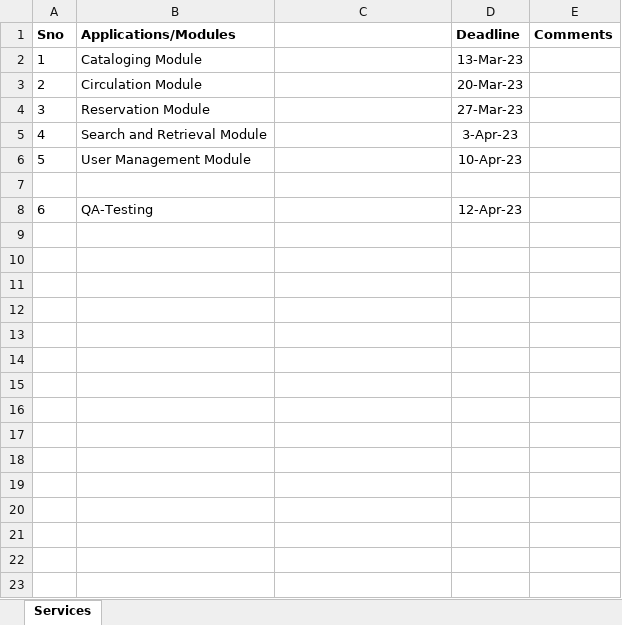
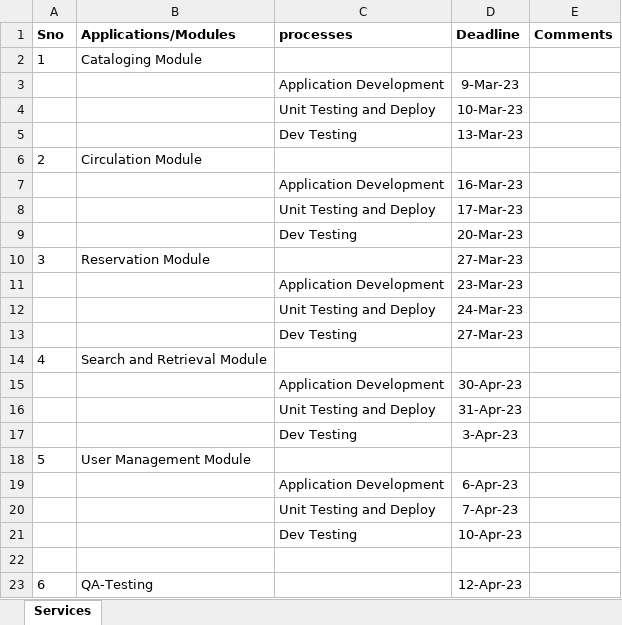
Before and after one commit to san9676/LibraryManagementSystem, an Excel workbook: Documents/LibraryMS_Dev_Tracker.xlsx, sheet Services, drawn as a sheet; values as stored, in another font and other column widths than the file's, no borders; addresses are those after the commit; the diff names each change by its address in the sheet, - before the commit and + after, or states it on an @@ line.

Commit message:
document changes

```diff
--- a/Documents/LibraryMS_Dev_Tracker.xlsx (sheet Services)
+++ b/Documents/LibraryMS_Dev_Tracker.xlsx (sheet Services)
-C1: (empty)
+C1: processes
-D2 (Deadline): 13-Mar-23
+D2 (Deadline): (empty)
+row 3:  |  | Application Development | 9-Mar-23
+row 4:  |  | Unit Testing and Deploy | 10-Mar-23
+row 5:  |  | Dev Testing | 13-Mar-23
-D6 (Deadline): 20-Mar-23
+D6 (Deadline): (empty)
+row 7:  |  | Application Development | 16-Mar-23
+row 8:  |  | Unit Testing and Deploy | 17-Mar-23
+row 9:  |  | Dev Testing | 20-Mar-23
+row 11:  |  | Application Development | 23-Mar-23
+row 12:  |  | Unit Testing and Deploy | 24-Mar-23
+row 13:  |  | Dev Testing | 27-Mar-23
-D14 (Deadline): 3-Apr-23
+D14 (Deadline): (empty)
+row 15:  |  | Application Development | 30-Apr-23
+row 16:  |  | Unit Testing and Deploy | 31-Apr-23
+row 17:  |  | Dev Testing | 3-Apr-23
-D18 (Deadline): 10-Apr-23
+D18 (Deadline): (empty)
+row 19:  |  | Application Development | 6-Apr-23
+row 20:  |  | Unit Testing and Deploy | 7-Apr-23
+row 21:  |  | Dev Testing | 10-Apr-23
```
Also changed, not shown: 1 other file.
